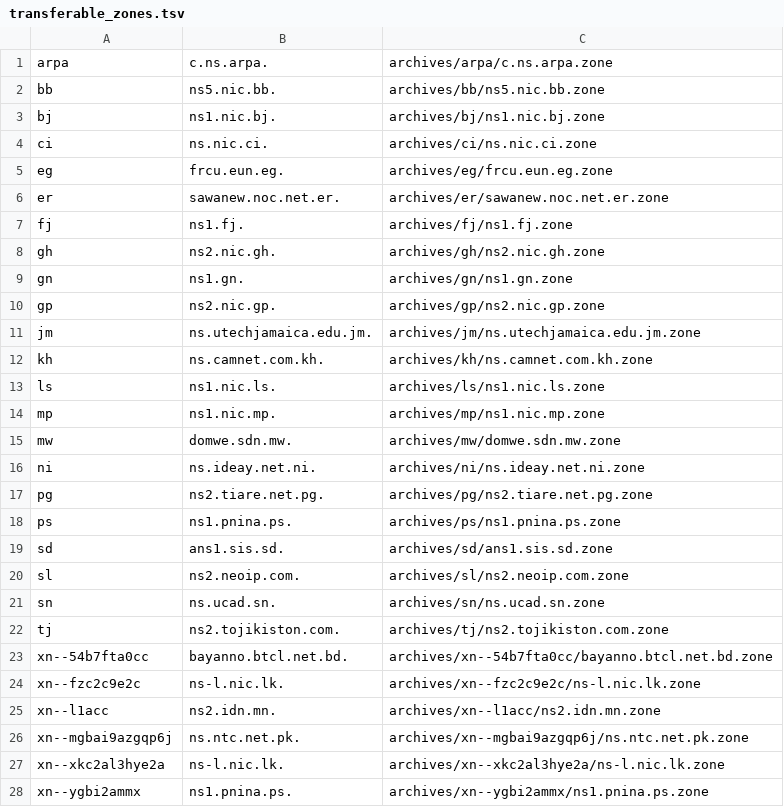
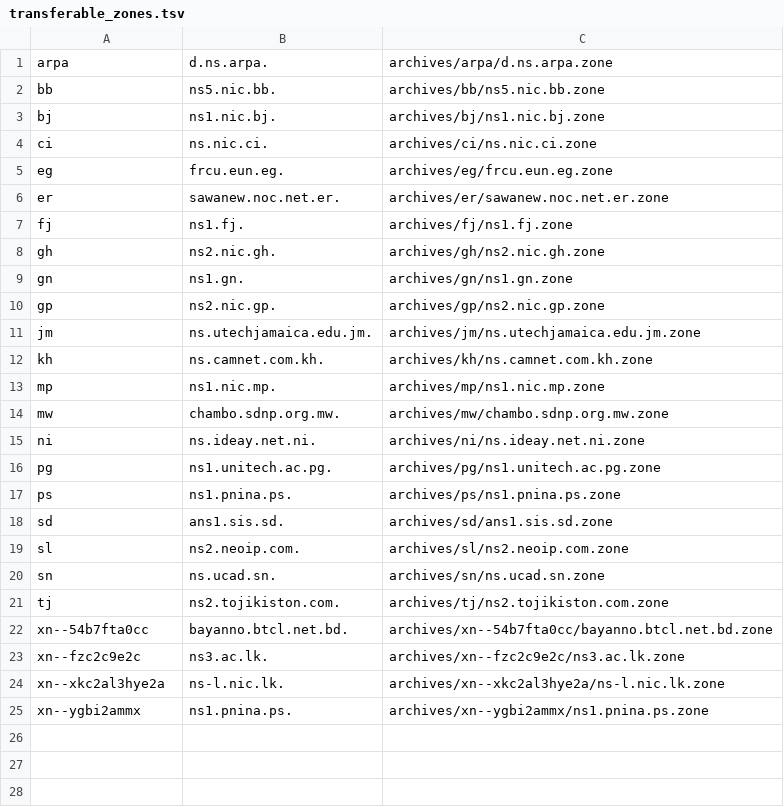
Before and after one commit to vuong2023/TLDR-2, a TSV file: transferable_zones.tsv, drawn as a sheet.

```diff
--- a/transferable_zones.tsv
+++ b/transferable_zones.tsv
@@ -1,2 +1,2 @@
-arpa	c.ns.arpa.	archives/arpa/c.ns.arpa.zone
+arpa	d.ns.arpa.	archives/arpa/d.ns.arpa.zone
 bb	ns5.nic.bb.	archives/bb/ns5.nic.bb.zone
@@ -12,7 +12,6 @@ jm	ns.utechjamaica.edu.jm.	archives/jm/ns.utechjamaica.edu.jm.zone
 kh	ns.camnet.com.kh.	archives/kh/ns.camnet.com.kh.zone
-ls	ns1.nic.ls.	archives/ls/ns1.nic.ls.zone
 mp	ns1.nic.mp.	archives/mp/ns1.nic.mp.zone
-mw	domwe.sdn.mw.	archives/mw/domwe.sdn.mw.zone
+mw	chambo.sdnp.org.mw.	archives/mw/chambo.sdnp.org.mw.zone
 ni	ns.ideay.net.ni.	archives/ni/ns.ideay.net.ni.zone
-pg	ns2.tiare.net.pg.	archives/pg/ns2.tiare.net.pg.zone
+pg	ns1.unitech.ac.pg.	archives/pg/ns1.unitech.ac.pg.zone
 ps	ns1.pnina.ps.	archives/ps/ns1.pnina.ps.zone
@@ -23,5 +22,3 @@ tj	ns2.tojikiston.com.	archives/tj/ns2.tojikiston.com.zone
 xn--54b7fta0cc	bayanno.btcl.net.bd.	archives/xn--54b7fta0cc/bayanno.btcl.net.bd.zone
-xn--fzc2c9e2c	ns-l.nic.lk.	archives/xn--fzc2c9e2c/ns-l.nic.lk.zone
-xn--l1acc	ns2.idn.mn.	archives/xn--l1acc/ns2.idn.mn.zone
-xn--mgbai9azgqp6j	ns.ntc.net.pk.	archives/xn--mgbai9azgqp6j/ns.ntc.net.pk.zone
+xn--fzc2c9e2c	ns3.ac.lk.	archives/xn--fzc2c9e2c/ns3.ac.lk.zone
 xn--xkc2al3hye2a	ns-l.nic.lk.	archives/xn--xkc2al3hye2a/ns-l.nic.lk.zone
```
Also changed, not shown: 8 other files.
